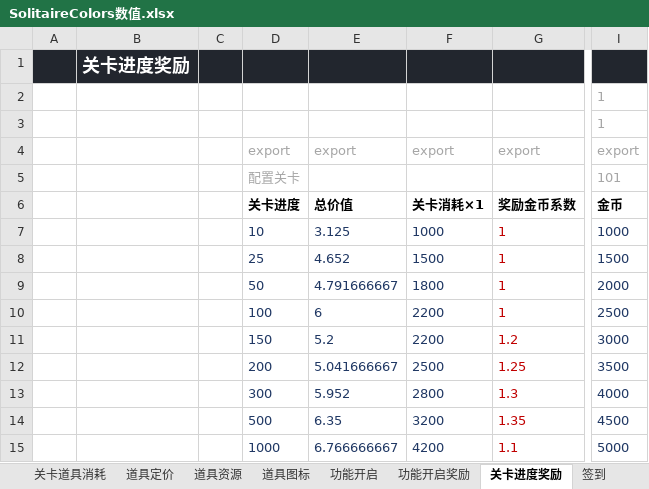
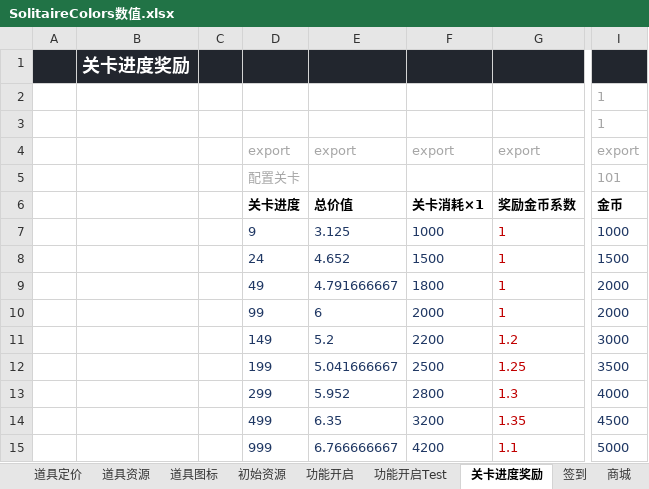
Before and after one commit to fisker583/workTools, an Excel workbook: SolitaireColors/Excel/SolitaireColors数值.xlsx, sheet 关卡进度奖励, drawn as a sheet; only a part is shown, gaps mark what is left out; values as stored, in another font and other column widths than the file's, no borders; the diff names each change by its address in the sheet, - before the commit and + after, or states it on an @@ line.

```diff
--- a/SolitaireColors/Excel/SolitaireColors数值.xlsx (sheet 关卡进度奖励)
+++ b/SolitaireColors/Excel/SolitaireColors数值.xlsx (sheet 关卡进度奖励)
-sheet tab: 功能开启奖励
+sheet tab: 功能开启Test
-D7: 10
+D7: 9
-D8: 25
+D8: 24
-D9: 50
+D9: 49
-D10: 100
+D10: 99
-F10: 2200
+F10: 2000
-I10: 2500
+I10: 2000
-D11: 150
+D11: 149
-D12: 200
+D12: 199
-D13: 300
+D13: 299
-D14: 500
+D14: 499
-D15: 1000
+D15: 999
```
Also changed, not shown: sheet 产销, sheet 限时礼包, sheet 功能开启, sheet 内购, sheet 转盘, sheet 验算胜率, other sheet tabs, formulas that keep their value, 4 other files.
